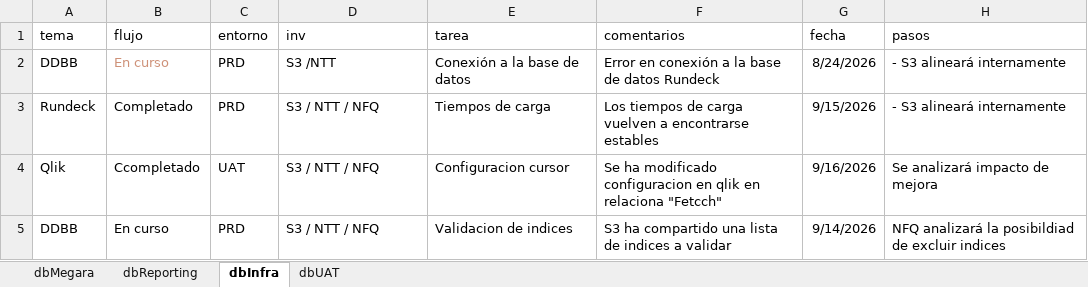
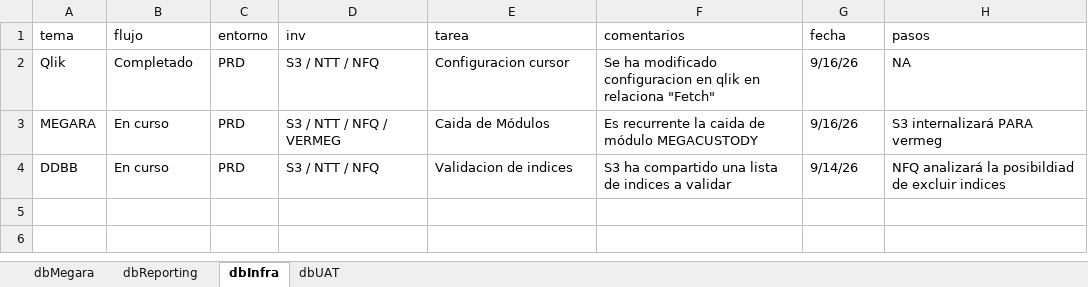
Before and after one commit to MarcoPichardoNFQ/status, an Excel workbook: dashboard_data_template.xlsx, sheet dbInfra, drawn as a sheet; values as stored, in another font and other column widths than the file's, no borders; removed rows and columns are numbered as before the commit, all else as after; the diff names each change by its address in the sheet, - before the commit and + after, or states it on an @@ line.

```diff
--- a/dashboard_data_template.xlsx (sheet dbInfra)
+++ b/dashboard_data_template.xlsx (sheet dbInfra)
-row 2: DDBB | En curso | PRD | S3 /NTT | Conexión a la base de datos | Error en conexión a la base de datos Rundeck | 8/24/2026 | - S3 alineará internamente
-row 3: Rundeck | Completado | PRD | S3 / NTT / NFQ | Tiempos de carga | Los tiempos de carga vuelven a encontrarse estables | 9/15/2026 | - S3 alineará internamente
-B2 (flujo): Ccompletado
+B2 (flujo): Completado
-C2 (entorno): UAT
+C2 (entorno): PRD
-F2 (comentarios): …en relaciona "Fetcch"
+F2 (comentarios): …en relaciona "Fetch"
-G2 (fecha): 9/16/2026
+G2 (fecha): 9/16/26
-H2 (pasos): Se analizará impacto de mejora
+H2 (pasos): NA
+row 3: MEGARA | En curso | PRD | S3 / NTT / NFQ / VERMEG | Caida de Módulos | Es recurrente la caida de módulo MEGACUSTODY | 9/16/26 | S3 internalizará PARA vermeg
-G4 (fecha): 9/14/2026
+G4 (fecha): 9/14/26
```
Also changed, not shown: sheet dbMegara, sheet dbReporting, 2 other files.
